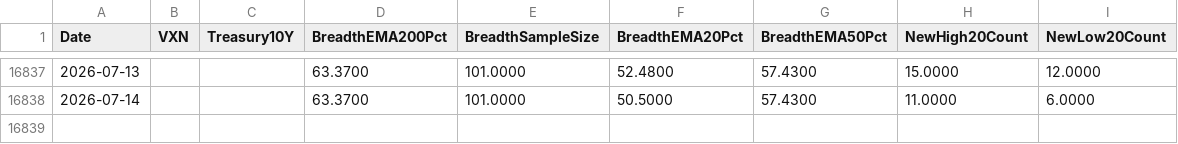
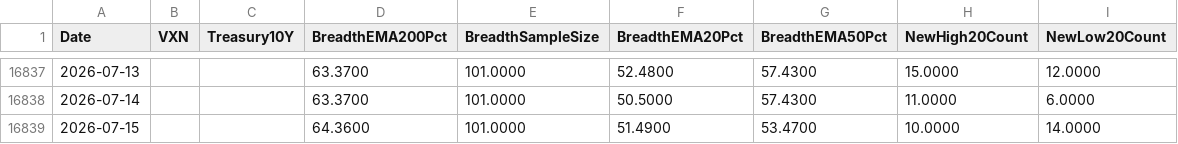
Before and after one commit to Troy9748/nasdaq-monitor, a CSV file: market_context_daily.csv, drawn as a sheet; only a part is shown, gaps mark what is left out.

```diff
--- a/market_context_daily.csv
+++ b/market_context_daily.csv
@@ -16838 +16838,2 @@
 2026-07-14,,,63.3700,101.0000,50.5000,57.4300,11.0000,6.0000
+2026-07-15,,,64.3600,101.0000,51.4900,53.4700,10.0000,14.0000
```
Also changed, not shown: 8 other files.
